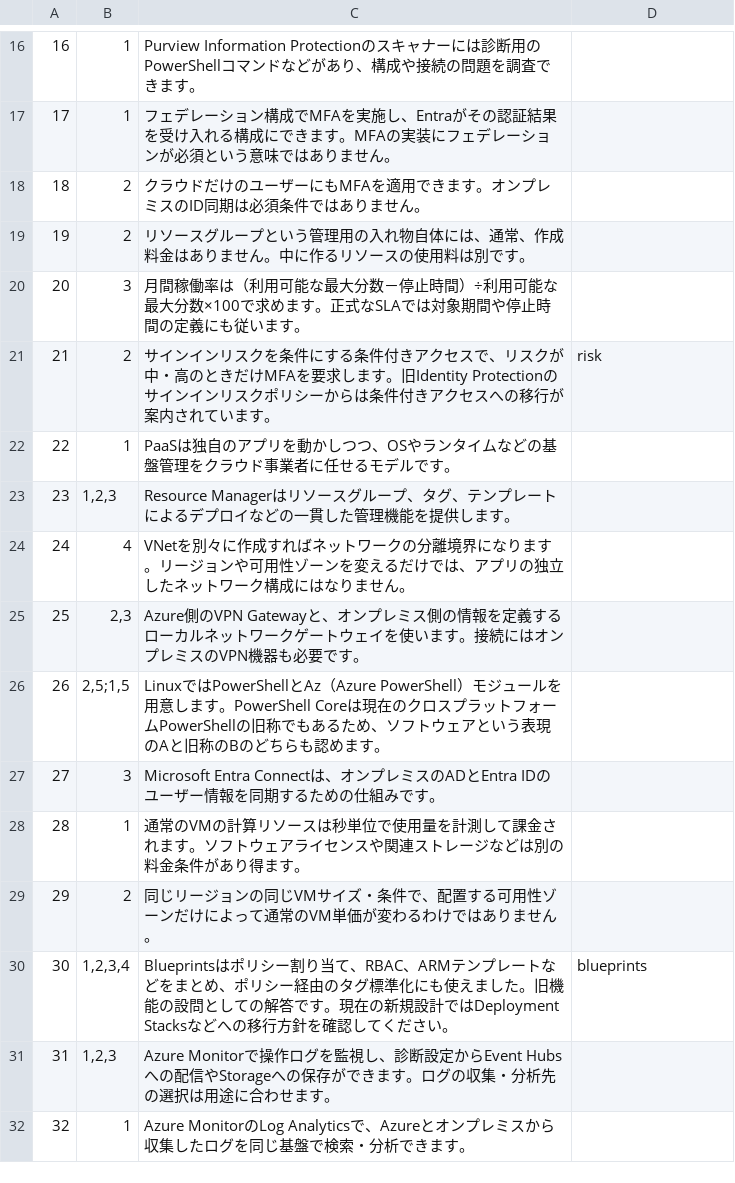
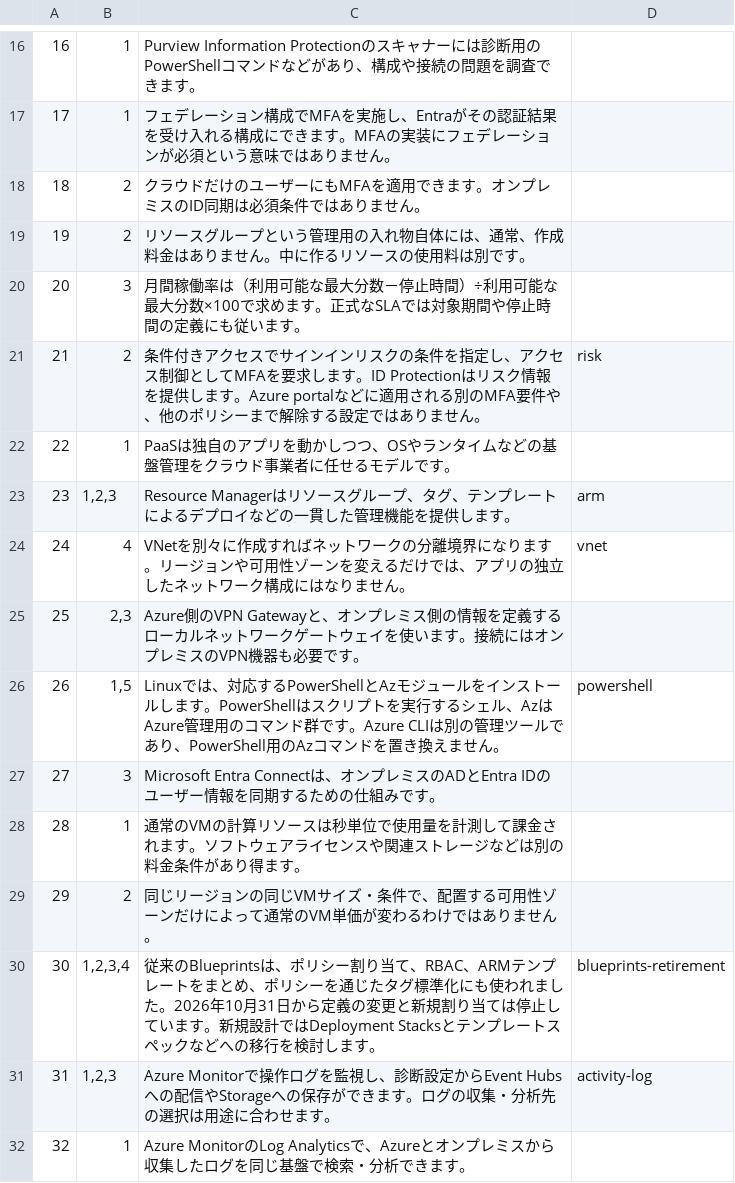
Before and after one commit to kosukechun/az-900demy, a TSV file: data/answers-Q4.tsv, drawn as a sheet; only a part is shown, gaps mark what is left out; the diff covers the shown part only.

```diff
--- a/data/answers-Q4.tsv
+++ b/data/answers-Q4.tsv
@@ -20,8 +20,8 @@
 20|3|月間稼働率は（利用可能な最大分数－停止時間）÷利用可能な最大分数×100で求めます。正式なSLAでは対象期間や停止時間の定義にも従います。
-21|2|サインインリスクを条件にする条件付きアクセスで、リスクが中・高のときだけMFAを要求します。旧Identity Protectionのサインインリスクポリシーからは条件付きアクセスへの移行が案内されています。|risk
+21|2|条件付きアクセスでサインインリスクの条件を指定し、アクセス制御としてMFAを要求します。ID Protectionはリスク情報を提供します。Azure portalなどに適用される別のMFA要件や、他のポリシーまで解除する設定ではありません。|risk
 22|1|PaaSは独自のアプリを動かしつつ、OSやランタイムなどの基盤管理をクラウド事業者に任せるモデルです。
-23|1,2,3|Resource Managerはリソースグループ、タグ、テンプレートによるデプロイなどの一貫した管理機能を提供します。
-24|4|VNetを別々に作成すればネットワークの分離境界になります。リージョンや可用性ゾーンを変えるだけでは、アプリの独立したネットワーク構成にはなりません。
+23|1,2,3|Resource Managerはリソースグループ、タグ、テンプレートによるデプロイなどの一貫した管理機能を提供します。|arm
+24|4|VNetを別々に作成すればネットワークの分離境界になります。リージョンや可用性ゾーンを変えるだけでは、アプリの独立したネットワーク構成にはなりません。|vnet
 25|2,3|Azure側のVPN Gatewayと、オンプレミス側の情報を定義するローカルネットワークゲートウェイを使います。接続にはオンプレミスのVPN機器も必要です。
-26|2,5;1,5|LinuxではPowerShellとAz（Azure PowerShell）モジュールを用意します。PowerShell Coreは現在のクロスプラットフォームPowerShellの旧称でもあるため、ソフトウェアという表現のAと旧称のBのどちらも認めます。
+26|1,5|Linuxでは、対応するPowerShellとAzモジュールをインストールします。PowerShellはスクリプトを実行するシェル、AzはAzure管理用のコマンド群です。Azure CLIは別の管理ツールであり、PowerShell用のAzコマンドを置き換えません。|powershell
 27|3|Microsoft Entra Connectは、オンプレミスのADとEntra IDのユーザー情報を同期するための仕組みです。
@@ -29,4 +29,4 @@
 29|2|同じリージョンの同じVMサイズ・条件で、配置する可用性ゾーンだけによって通常のVM単価が変わるわけではありません。
-30|1,2,3,4|Blueprintsはポリシー割り当て、RBAC、ARMテンプレートなどをまとめ、ポリシー経由のタグ標準化にも使えました。旧機能の設問としての解答です。現在の新規設計ではDeployment Stacksなどへの移行方針を確認してください。|blueprints
-31|1,2,3|Azure Monitorで操作ログを監視し、診断設定からEvent Hubsへの配信やStorageへの保存ができます。ログの収集・分析先の選択は用途に合わせます。
+30|1,2,3,4|従来のBlueprintsは、ポリシー割り当て、RBAC、ARMテンプレートをまとめ、ポリシーを通じたタグ標準化にも使われました。2026年10月31日から定義の変更と新規割り当ては停止しています。新規設計ではDeployment Stacksとテンプレートスペックなどへの移行を検討します。|blueprints-retirement
+31|1,2,3|Azure Monitorで操作ログを監視し、診断設定からEvent Hubsへの配信やStorageへの保存ができます。ログの収集・分析先の選択は用途に合わせます。|activity-log
 32|1|Azure MonitorのLog Analyticsで、Azureとオンプレミスから収集したログを同じ基盤で検索・分析できます。
```
Also changed, not shown: 20 edited cells elsewhere in this file, data/answers-Q1.tsv, data/answers-Q2.tsv, 21 other files.
